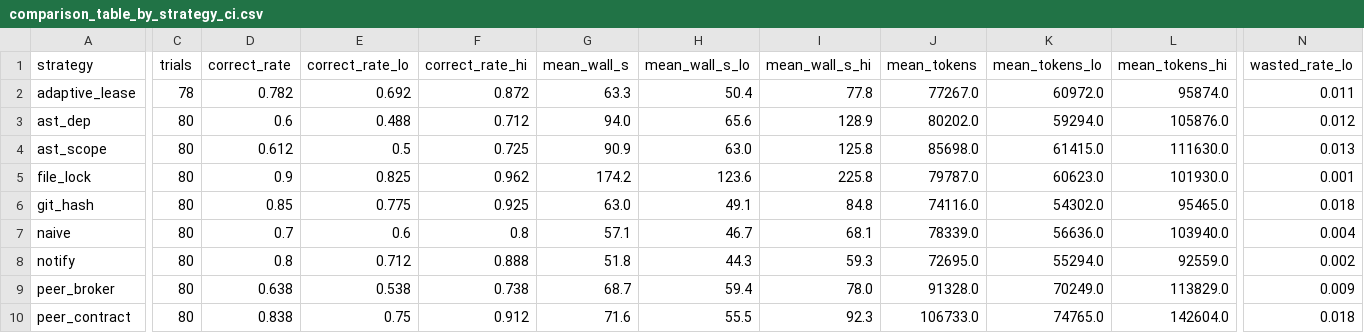
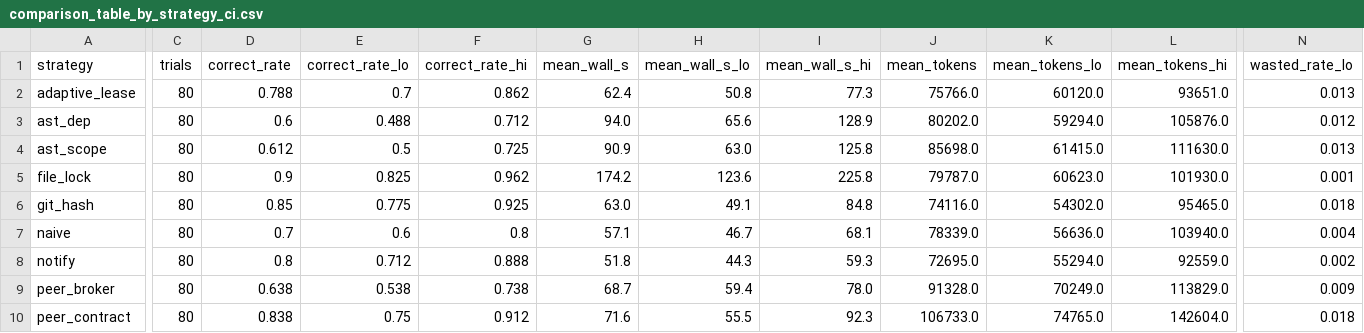
Before and after one commit to allisonllx/RaceBench, a CSV file: results/grid-v1-plus-extensions/comparison_table_by_strategy_ci.csv, drawn as a sheet; only a part is shown, gaps mark what is left out; the diff covers the shown part only; the diff names each change by its address in the sheet, - before the commit and + after, or states it on an @@ line.

```diff
--- a/results/grid-v1-plus-extensions/comparison_table_by_strategy_ci.csv
+++ b/results/grid-v1-plus-extensions/comparison_table_by_strategy_ci.csv
-C2 (trials): 78
+C2 (trials): 80
-D2 (correct_rate): 0.782
+D2 (correct_rate): 0.788
-E2 (correct_rate_lo): 0.692
+E2 (correct_rate_lo): 0.7
-F2 (correct_rate_hi): 0.872
+F2 (correct_rate_hi): 0.862
-G2 (mean_wall_s): 63.3
+G2 (mean_wall_s): 62.4
-H2 (mean_wall_s_lo): 50.4
+H2 (mean_wall_s_lo): 50.8
-I2 (mean_wall_s_hi): 77.8
+I2 (mean_wall_s_hi): 77.3
-J2 (mean_tokens): 77267.0
+J2 (mean_tokens): 75766.0
-K2 (mean_tokens_lo): 60972.0
+K2 (mean_tokens_lo): 60120.0
-L2 (mean_tokens_hi): 95874.0
+L2 (mean_tokens_hi): 93651.0
-N2 (wasted_rate_lo): 0.011
+N2 (wasted_rate_lo): 0.013
```
Also changed, not shown: 1 edited cell elsewhere in this file, results/grid-v1-plus-extensions/agent_activity.csv, results/grid-v1-plus-extensions/comparison_table.csv, 42 other files.
